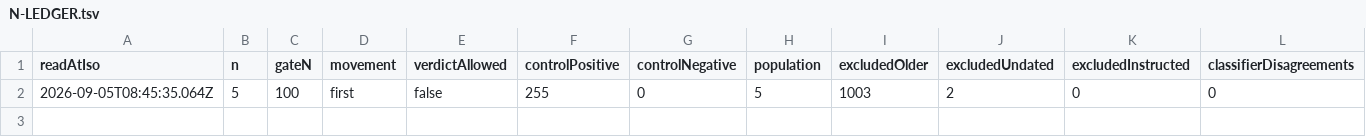
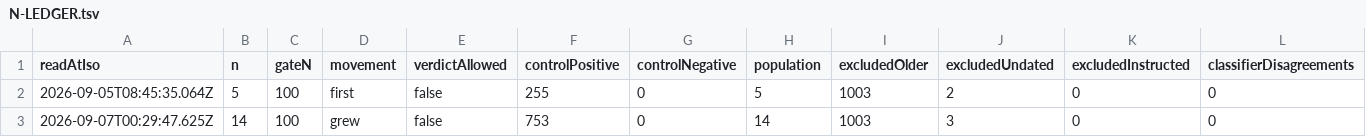
Before and after one commit to zimdin12/aify-project-graph, a TSV file: docs/evidence/m5-scale/N-LEDGER.tsv, drawn as a sheet; only a part is shown; rows hold the shown columns only; the diff names each change by its address in the sheet, - before the commit and + after, or states it on an @@ line.

```diff
--- a/docs/evidence/m5-scale/N-LEDGER.tsv
+++ b/docs/evidence/m5-scale/N-LEDGER.tsv
+row 3: 2026-09-07T00:29:47.625Z | 14 | 100 | grew | false | 753 | 0 | 14 | 1003 | 3 | 0 | 0
```
Also changed, not shown: 1 other file.
